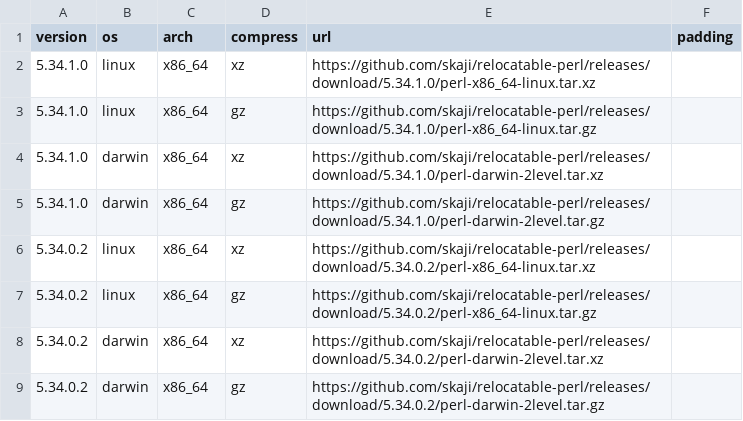
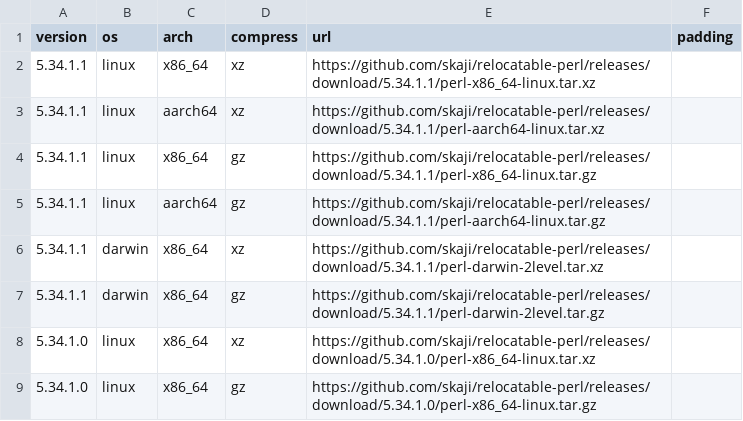
Before and after one commit to skaji/relocatable-perl, a CSV file: releases.csv, drawn as a sheet; only a part is shown; the shorter side is filled out with more unchanged rows.

Commit message:
update for aarch64-linux

```diff
--- a/releases.csv
+++ b/releases.csv
@@ -1,2 +1,8 @@
 version,os,arch,compress,url,padding
+5.34.1.1,linux,x86_64,xz,https://github.com/skaji/relocatable-perl/releases/download/5.34.1.1/perl-x86_64-linux.tar.xz,
+5.34.1.1,linux,aarch64,xz,https://github.com/skaji/relocatable-perl/releases/download/5.34.1.1/perl-aarch64-linux.tar.xz,
+5.34.1.1,linux,x86_64,gz,https://github.com/skaji/relocatable-perl/releases/download/5.34.1.1/perl-x86_64-linux.tar.gz,
+5.34.1.1,linux,aarch64,gz,https://github.com/skaji/relocatable-perl/releases/download/5.34.1.1/perl-aarch64-linux.tar.gz,
+5.34.1.1,darwin,x86_64,xz,https://github.com/skaji/relocatable-perl/releases/download/5.34.1.1/perl-darwin-2level.tar.xz,
+5.34.1.1,darwin,x86_64,gz,https://github.com/skaji/relocatable-perl/releases/download/5.34.1.1/perl-darwin-2level.tar.gz,
 5.34.1.0,linux,x86_64,xz,https://github.com/skaji/relocatable-perl/releases/download/5.34.1.0/perl-x86_64-linux.tar.xz,
```
Also changed, not shown: 5 other files.
